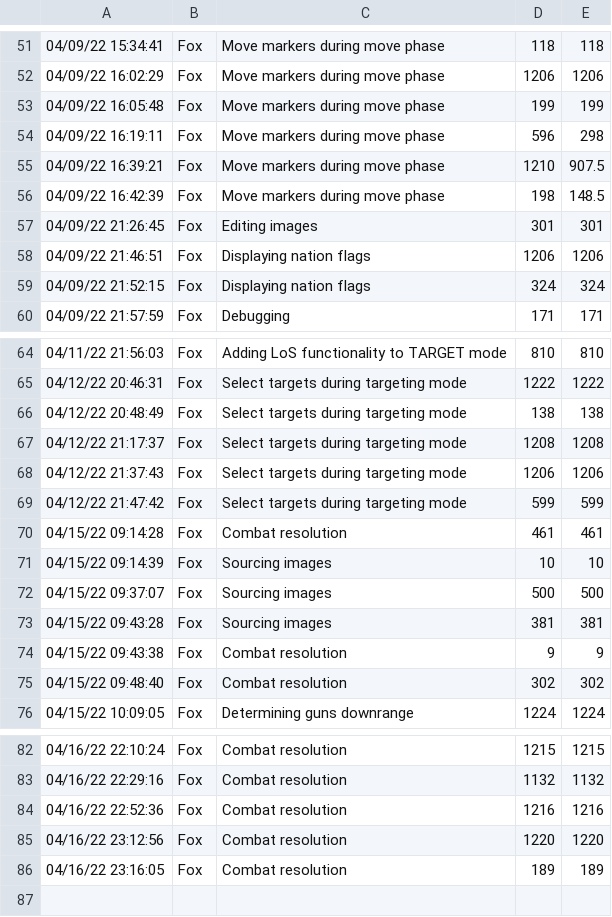
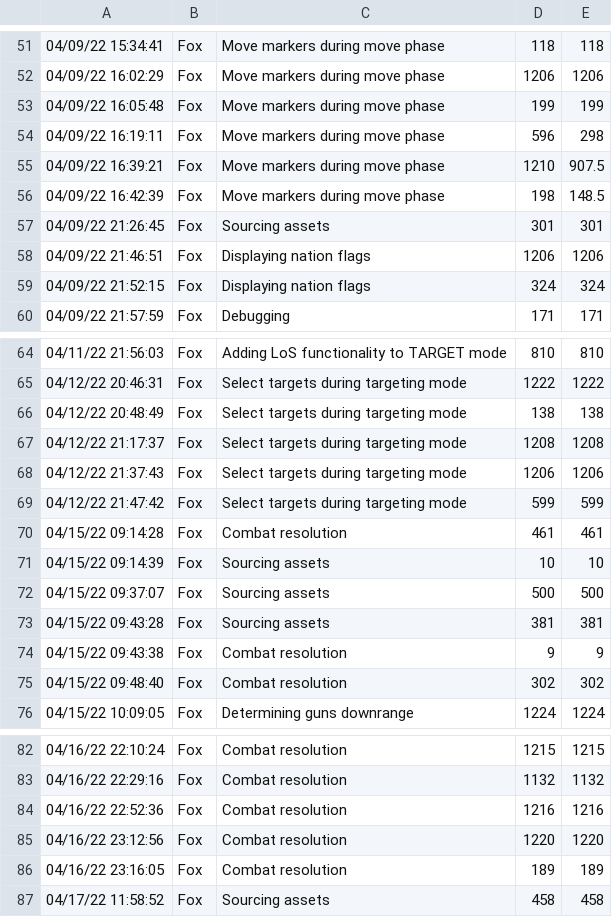
Before and after one commit to togfoxy/GeneralQuarters, a CSV file: Source/FoxTimeLog.csv, drawn as a sheet; only a part is shown, gaps mark what is left out.

Commit message:
Added smoke and fire assets

```diff
--- a/Source/FoxTimeLog.csv
+++ b/Source/FoxTimeLog.csv
@@ -56,3 +56,3 @@
 04/09/22 16:42:39,Fox,Move markers during move phase,198,148.5
-04/09/22 21:26:45,Fox,Editing images,301,301
+04/09/22 21:26:45,Fox,Sourcing assets,301,301
 04/09/22 21:46:51,Fox,Displaying nation flags,1206,1206
@@ -70,5 +70,5 @@
 04/15/22 09:14:28,Fox,Combat resolution,461,461
-04/15/22 09:14:39,Fox,Sourcing images,10,10
-04/15/22 09:37:07,Fox,Sourcing images,500,500
-04/15/22 09:43:28,Fox,Sourcing images,381,381
+04/15/22 09:14:39,Fox,Sourcing assets,10,10
+04/15/22 09:37:07,Fox,Sourcing assets,500,500
+04/15/22 09:43:28,Fox,Sourcing assets,381,381
 04/15/22 09:43:38,Fox,Combat resolution,9,9
@@ -86 +86,2 @@
 04/16/22 23:16:05,Fox,Combat resolution,189,189
+04/17/22 11:58:52,Fox,Sourcing assets,458,458
```
Also changed, not shown: 10 other files.
